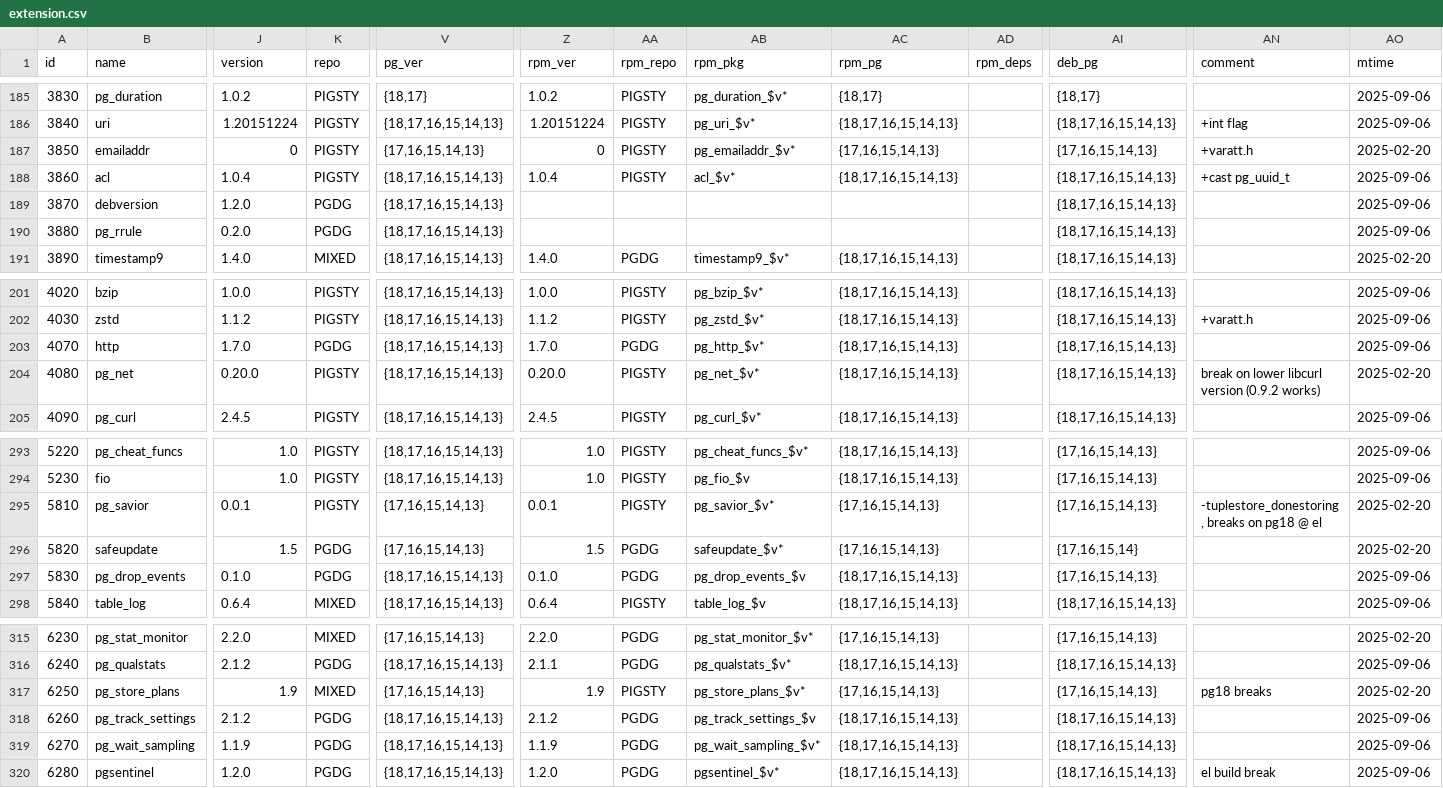
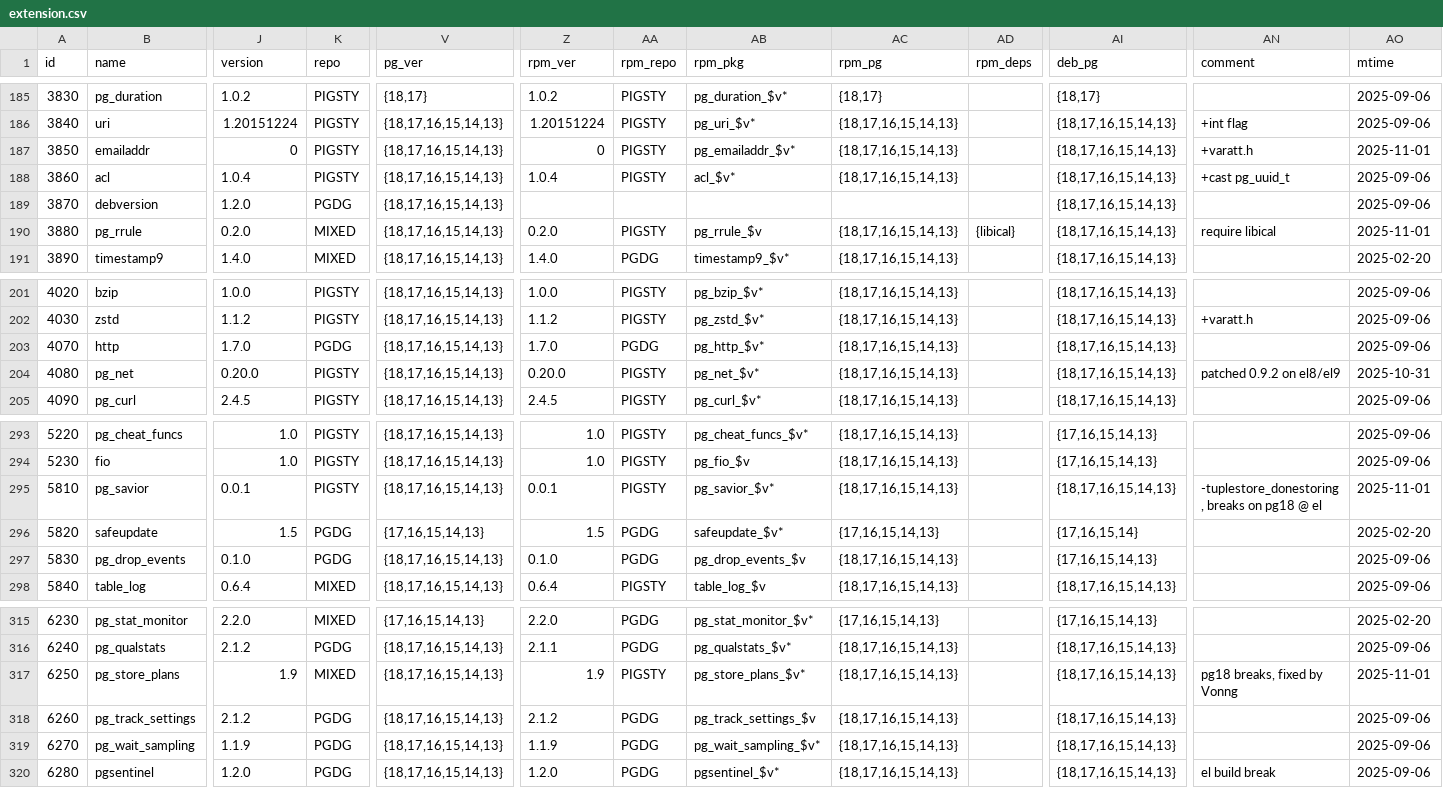
Before and after one commit to pgsty/pig, a CSV file: cli/ext/assets/extension.csv, drawn as a sheet; only a part is shown, gaps mark what is left out; the diff covers the shown part only; the diff names each change by its address in the sheet, - before the commit and + after, or states it on an @@ line.

```diff
--- a/cli/ext/assets/extension.csv
+++ b/cli/ext/assets/extension.csv
-V187 (pg_ver): {17,16,15,14,13}
+V187 (pg_ver): {18,17,16,15,14,13}
-AC187 (rpm_pg): {17,16,15,14,13}
+AC187 (rpm_pg): {18,17,16,15,14,13}
-AI187 (deb_pg): {17,16,15,14,13}
+AI187 (deb_pg): {18,17,16,15,14,13}
-AO187 (mtime): 2025-02-20
+AO187 (mtime): 2025-11-01
-K190 (repo): PGDG
+K190 (repo): MIXED
-Z190 (rpm_ver): (empty)
+Z190 (rpm_ver): 0.2.0
-AA190 (rpm_repo): (empty)
+AA190 (rpm_repo): PIGSTY
-AB190 (rpm_pkg): (empty)
+AB190 (rpm_pkg): pg_rrule_$v
-AC190 (rpm_pg): (empty)
+AC190 (rpm_pg): {18,17,16,15,14,13}
-AD190 (rpm_deps): (empty)
+AD190 (rpm_deps): {libical}
-AN190 (comment): (empty)
+AN190 (comment): require libical
-AO190 (mtime): 2025-09-06
+AO190 (mtime): 2025-11-01
-AN204 (comment): break on lower libcurl version (0.9.2 works)
+AN204 (comment): patched 0.9.2 on el8/el9
-AO204 (mtime): 2025-02-20
+AO204 (mtime): 2025-10-31
-V295 (pg_ver): {17,16,15,14,13}
+V295 (pg_ver): {18,17,16,15,14,13}
-AC295 (rpm_pg): {17,16,15,14,13}
+AC295 (rpm_pg): {18,17,16,15,14,13}
-AI295 (deb_pg): {17,16,15,14,13}
+AI295 (deb_pg): {18,17,16,15,14,13}
-AO295 (mtime): 2025-02-20
+AO295 (mtime): 2025-11-01
-V317 (pg_ver): {17,16,15,14,13}
+V317 (pg_ver): {18,17,16,15,14,13}
-AC317 (rpm_pg): {17,16,15,14,13}
+AC317 (rpm_pg): {18,17,16,15,14,13}
-AI317 (deb_pg): {17,16,15,14,13}
+AI317 (deb_pg): {18,17,16,15,14,13}
-AN317 (comment): pg18 breaks
+AN317 (comment): pg18 breaks, fixed by Vonng
-AO317 (mtime): 2025-02-20
+AO317 (mtime): 2025-11-01
```
Also changed, not shown: 43 edited cells elsewhere in this file.
